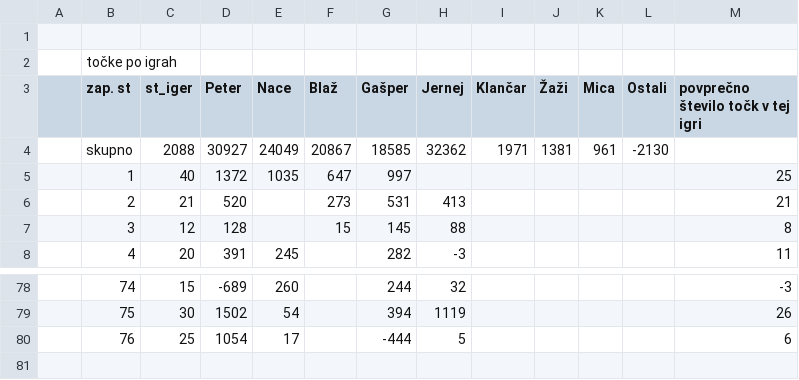
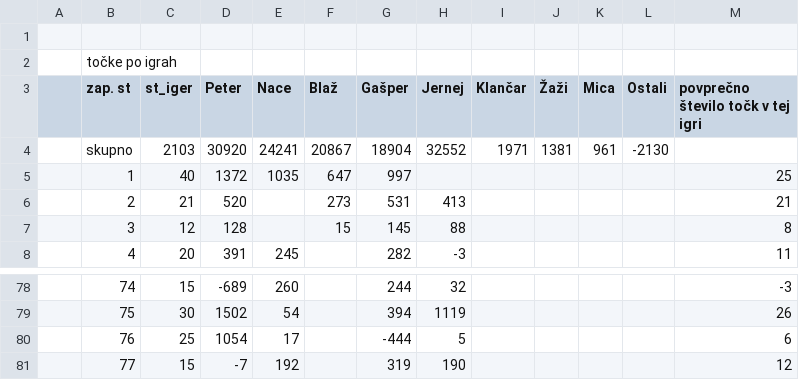
Before and after one commit to naceee/naceee.github.io, a CSV file: tarok/data/raw_data.csv, drawn as a sheet; only a part is shown, gaps mark what is left out.

```diff
--- a/tarok/data/raw_data.csv
+++ b/tarok/data/raw_data.csv
@@ -3,3 +3,3 @@
 ,zap. st,st_iger,Peter,Nace,Blaž,Gašper,Jernej,Klančar,Žaži,Mica,Ostali,povprečno število točk v tej igri
-,skupno,2088,30927,24049,20867,18585,32362,1971,1381,961,-2130,
+,skupno,2103,30920,24241,20867,18904,32552,1971,1381,961,-2130,
 ,1,40,1372,1035,647,997,,,,,,25
@@ -80 +80,2 @@
 ,76,25,1054,17,,-444,5,,,,,6
+,77,15,-7,192,,319,190,,,,,12
```
Also changed, not shown: tarok/data/game_by_game_data.csv, tarok/data/last_n_games.csv, 8 other files.
